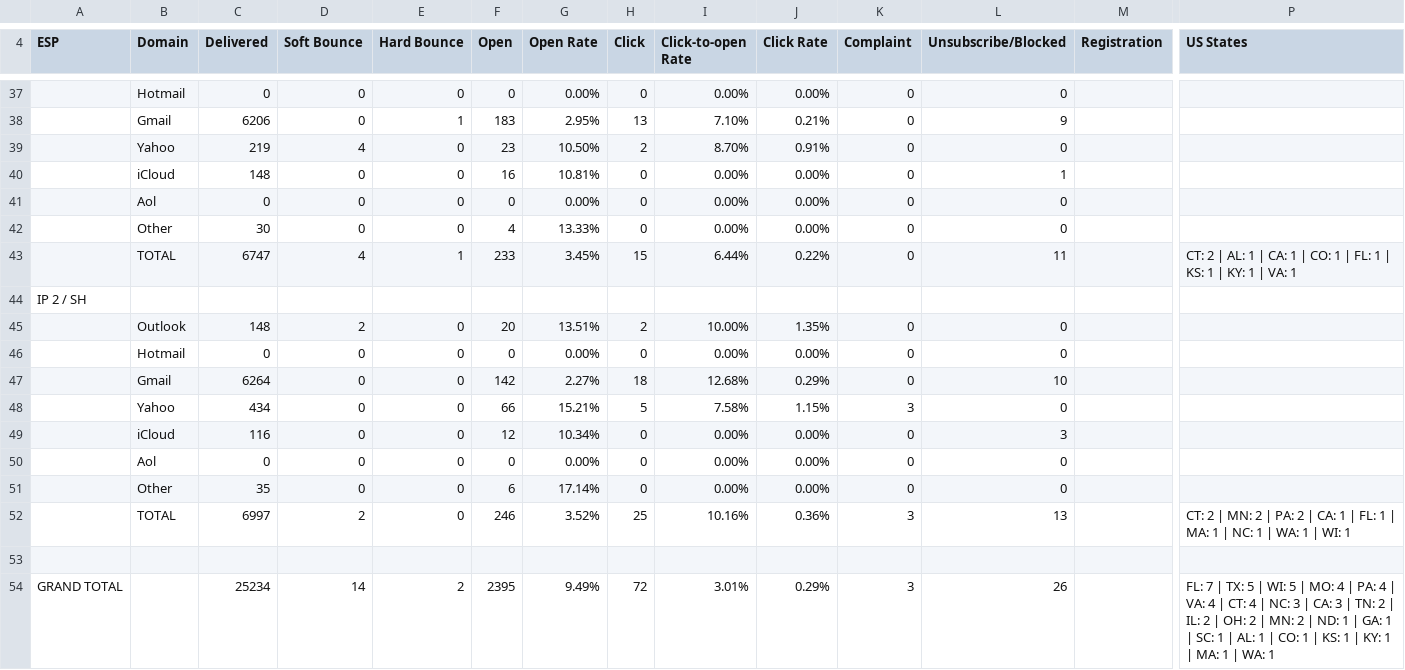
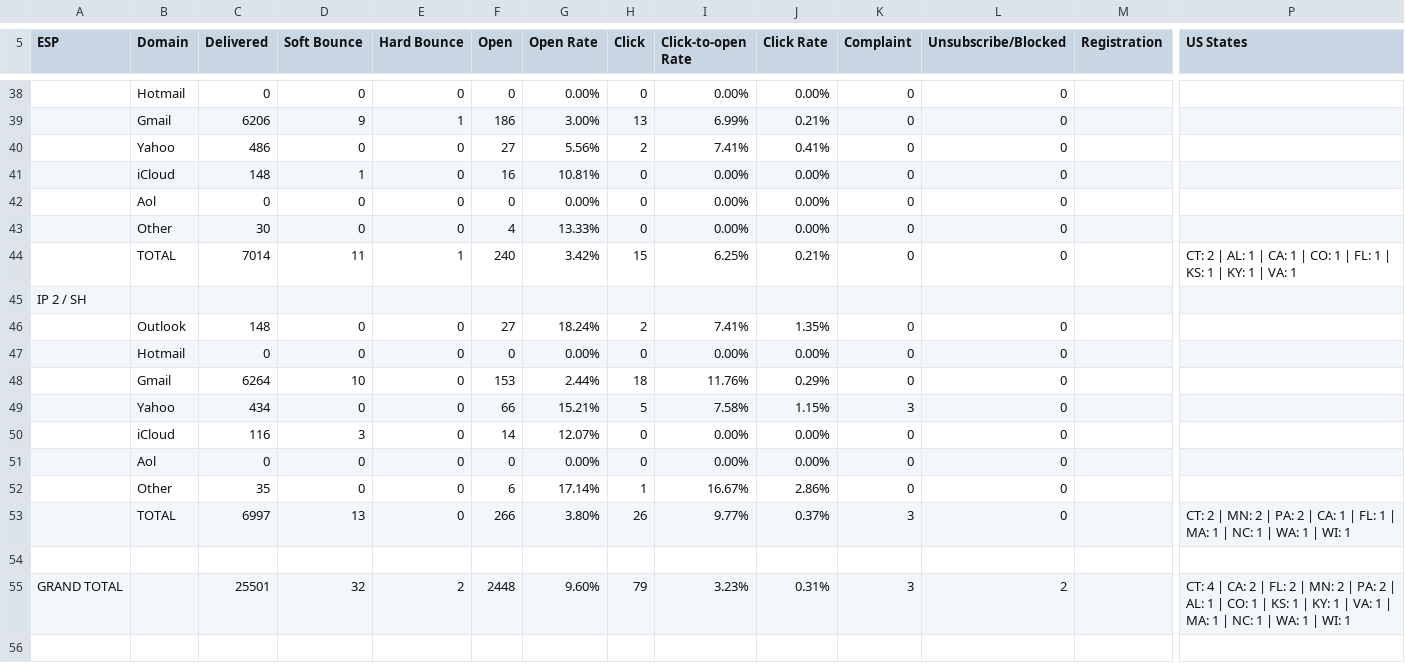
Before and after one commit to WiseKapital/Email-Management-Report, a CSV file: 2026/maildata/maildata_november/25.csv, drawn as a sheet; only a part is shown, gaps mark what is left out; removed rows and columns are numbered as before the commit, all else as after; rows hold the shown columns only; the diff covers the shown part only; the diff names each change by its address in the sheet, - before the commit and + after, or states it on an @@ line.

```diff
--- a/2026/maildata/maildata_november/25.csv
+++ b/2026/maildata/maildata_november/25.csv
-D39 (Soft Bounce): 0
+D39 (Soft Bounce): 9
-F39 (Open): 183
+F39 (Open): 186
-G39 (Open Rate): 2.95%
+G39 (Open Rate): 3.00%
-I39 (Click-to-open Rate): 7.10%
+I39 (Click-to-open Rate): 6.99%
-L39 (Unsubscribe/Blocked): 9
+L39 (Unsubscribe/Blocked): 0
-row 39:  | Yahoo | 219 | 4 | 0 | 23 | 10.50% | 2 | 8.70% | 0.91% | 0 | 0
+row 40:  | Yahoo | 486 | 0 | 0 | 27 | 5.56% | 2 | 7.41% | 0.41% | 0 | 0
-D41 (Soft Bounce): 0
+D41 (Soft Bounce): 1
-L41 (Unsubscribe/Blocked): 1
+L41 (Unsubscribe/Blocked): 0
-row 43:  | TOTAL | 6747 | 4 | 1 | 233 | 3.45% | 15 | 6.44% | 0.22% | 0 | 11 |  | CT: 2 | AL: 1 | CA: 1 | CO: 1 | FL: 1 | KS: 1 | KY: 1 | VA: 1
+row 44:  | TOTAL | 7014 | 11 | 1 | 240 | 3.42% | 15 | 6.25% | 0.21% | 0 | 0 |  | CT: 2 | AL: 1 | CA: 1 | CO: 1 | FL: 1 | KS: 1 | KY: 1 | VA: 1
-D46 (Soft Bounce): 2
+D46 (Soft Bounce): 0
-F46 (Open): 20
+F46 (Open): 27
-G46 (Open Rate): 13.51%
+G46 (Open Rate): 18.24%
-I46 (Click-to-open Rate): 10.00%
+I46 (Click-to-open Rate): 7.41%
-D48 (Soft Bounce): 0
+D48 (Soft Bounce): 10
-F48 (Open): 142
+F48 (Open): 153
-G48 (Open Rate): 2.27%
+G48 (Open Rate): 2.44%
-I48 (Click-to-open Rate): 12.68%
+I48 (Click-to-open Rate): 11.76%
-L48 (Unsubscribe/Blocked): 10
+L48 (Unsubscribe/Blocked): 0
-D50 (Soft Bounce): 0
+D50 (Soft Bounce): 3
-F50 (Open): 12
+F50 (Open): 14
-G50 (Open Rate): 10.34%
+G50 (Open Rate): 12.07%
-L50 (Unsubscribe/Blocked): 3
+L50 (Unsubscribe/Blocked): 0
-H52 (Click): 0
+H52 (Click): 1
-I52 (Click-to-open Rate): 0.00%
+I52 (Click-to-open Rate): 16.67%
-J52 (Click Rate): 0.00%
+J52 (Click Rate): 2.86%
-row 52:  | TOTAL | 6997 | 2 | 0 | 246 | 3.52% | 25 | 10.16% | 0.36% | 3 | 13 |  | CT: 2 | MN: 2 | PA: 2 | CA: 1 | FL: 1 | MA: 1 | NC: 1 | WA: 1 | WI: 1
+row 53:  | TOTAL | 6997 | 13 | 0 | 266 | 3.80% | 26 | 9.77% | 0.37% | 3 | 0 |  | CT: 2 | MN: 2 | PA: 2 | CA: 1 | FL: 1 | MA: 1 | NC: 1 | WA: 1 | WI: 1
-row 54: GRAND TOTAL |  | 25234 | 14 | 2 | 2395 | 9.49% | 72 | 3.01% | 0.29% | 3 | 26 |  | FL: 7 | TX: 5 | WI: 5 | MO: 4 | PA: 4 | VA: 4 | CT: 4 | NC: 3 | CA: 3 | TN: 2 | IL: 2 | OH: 2 | MN: 2 | ND: 1 | GA: 1 | SC: 1 | AL: 1 | CO: 1 | KS: 1 | KY: 1 | MA: 1 | WA: 1
+row 55: GRAND TOTAL |  | 25501 | 32 | 2 | 2448 | 9.60% | 79 | 3.23% | 0.31% | 3 | 2 |  | CT: 4 | CA: 2 | FL: 2 | MN: 2 | PA: 2 | AL: 1 | CO: 1 | KS: 1 | KY: 1 | VA: 1 | MA: 1 | NC: 1 | WA: 1 | WI: 1
```
Also changed, not shown: 1 added row and 61 edited cells elsewhere in this file, 1 other file.
